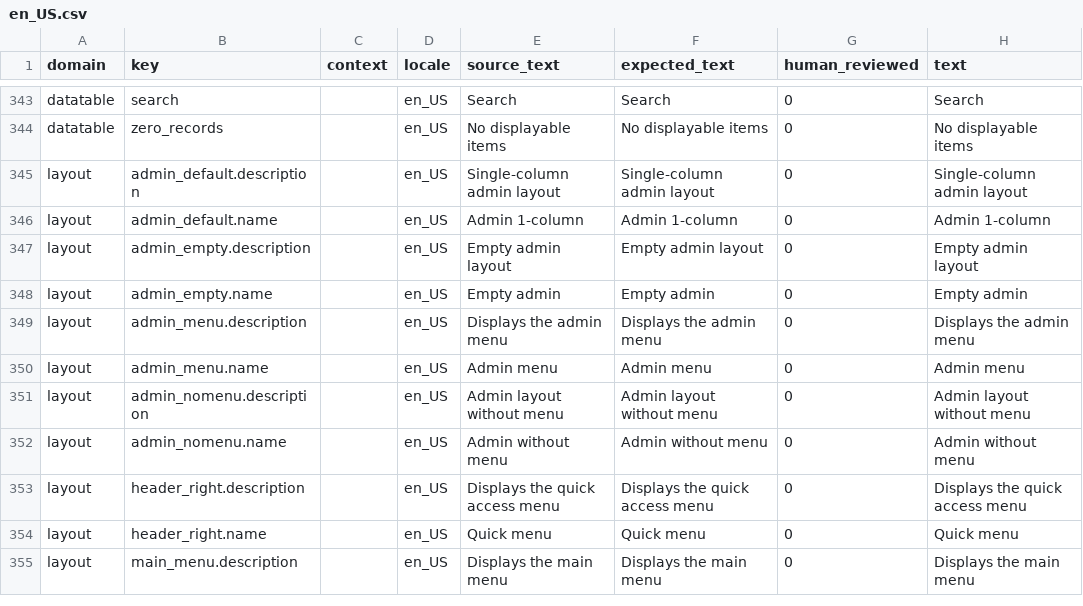
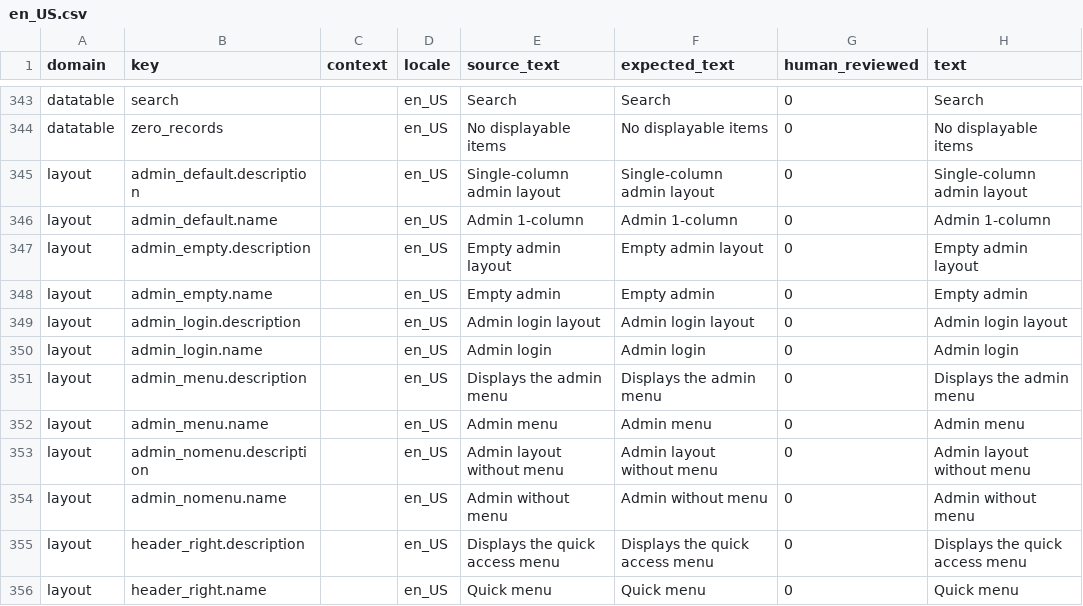
Before and after one commit to istvan-ujjmeszaros/radaptor-cms, a CSV file: i18n/seeds/en_US.csv, drawn as a sheet; only a part is shown, gaps mark what is left out; the shorter side is filled out with more unchanged rows.

```diff
--- a/i18n/seeds/en_US.csv
+++ b/i18n/seeds/en_US.csv
@@ -348,2 +348,4 @@ layout,admin_empty.description,,en_US,Empty admin layout,Empty admin layout,0,Em
 layout,admin_empty.name,,en_US,Empty admin,Empty admin,0,Empty admin
+layout,admin_login.description,,en_US,Admin login layout,Admin login layout,0,Admin login layout
+layout,admin_login.name,,en_US,Admin login,Admin login,0,Admin login
 layout,admin_menu.description,,en_US,Displays the admin menu,Displays the admin menu,0,Displays the admin menu
```
Also changed, not shown: i18n/seeds/hu_HU.csv, 14 other files.
